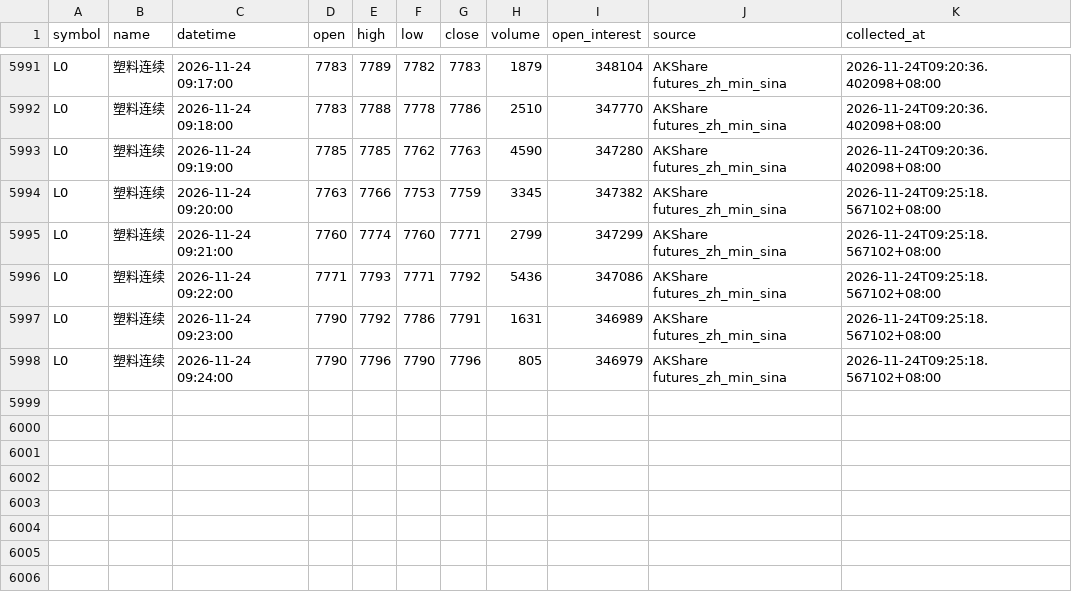
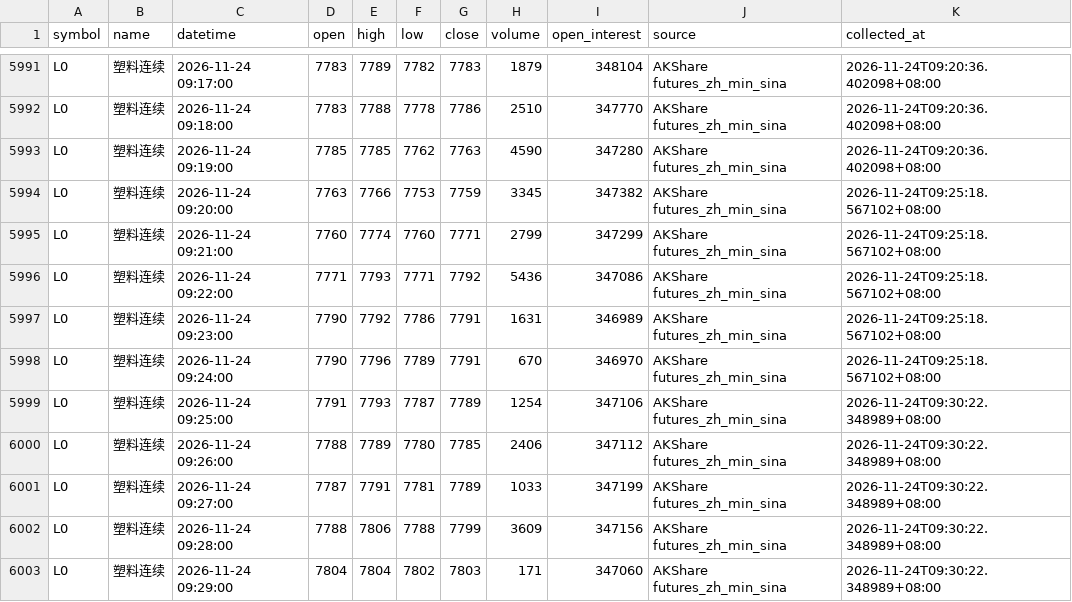
Before and after one commit to luckyjohnlucky/akshare-futures-data, a CSV file: output/L0_minute_bars.csv, drawn as a sheet; only a part is shown, gaps mark what is left out.

```diff
--- a/output/L0_minute_bars.csv
+++ b/output/L0_minute_bars.csv
@@ -5997,2 +5997,7 @@ L0,塑料连续,2026-11-24 09:22:00,7771,7793,7771,7792,5436,347086,AKShare futu
 L0,塑料连续,2026-11-24 09:23:00,7790,7792,7786,7791,1631,346989,AKShare futures_zh_min_sina,2026-11-24T09:25:18.567102+08:00
-L0,塑料连续,2026-11-24 09:24:00,7790,7796,7790,7796,805,346979,AKShare futures_zh_min_sina,2026-11-24T09:25:18.567102+08:00
+L0,塑料连续,2026-11-24 09:24:00,7790,7796,7789,7791,670,346970,AKShare futures_zh_min_sina,2026-11-24T09:25:18.567102+08:00
+L0,塑料连续,2026-11-24 09:25:00,7791,7793,7787,7789,1254,347106,AKShare futures_zh_min_sina,2026-11-24T09:30:22.348989+08:00
+L0,塑料连续,2026-11-24 09:26:00,7788,7789,7780,7785,2406,347112,AKShare futures_zh_min_sina,2026-11-24T09:30:22.348989+08:00
+L0,塑料连续,2026-11-24 09:27:00,7787,7791,7781,7789,1033,347199,AKShare futures_zh_min_sina,2026-11-24T09:30:22.348989+08:00
+L0,塑料连续,2026-11-24 09:28:00,7788,7806,7788,7799,3609,347156,AKShare futures_zh_min_sina,2026-11-24T09:30:22.348989+08:00
+L0,塑料连续,2026-11-24 09:29:00,7804,7804,7802,7803,171,347060,AKShare futures_zh_min_sina,2026-11-24T09:30:22.348989+08:00
```
Also changed, not shown: output/FG0_minute_bars.csv, output/MA0_minute_bars.csv, 6 other files.
